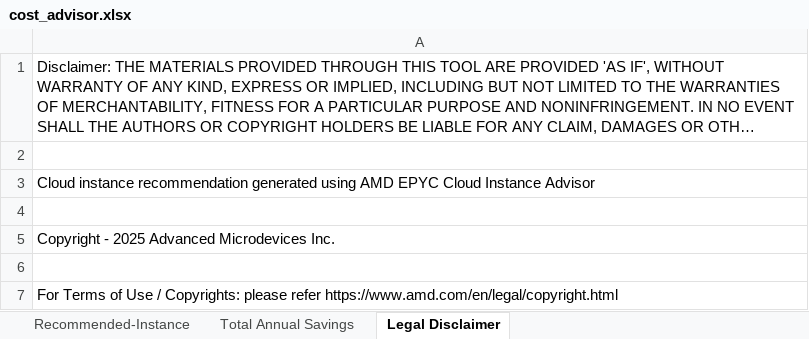
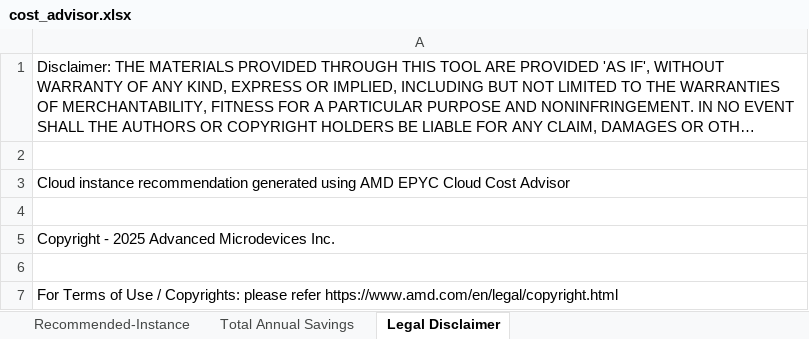
Before and after one commit to Mayank-IB637/amd_cca, an Excel workbook: public/cost_advisor.xlsx, sheet Legal Disclaimer, drawn as a sheet; long unchanged cells end in …; values as stored, in another font and other column widths than the file's, no borders; the diff names each change by its address in the sheet, - before the commit and + after, or states it on an @@ line.

Commit message:
cost advice table

```diff
--- a/public/cost_advisor.xlsx (sheet Legal Disclaimer)
+++ b/public/cost_advisor.xlsx (sheet Legal Disclaimer)
-A3: …EPYC Cloud Instance Advisor
+A3: …EPYC Cloud Cost Advisor
```
Also changed, not shown: sheet Recommended-Instance, sheet Total Annual Savings, 5 other files.
